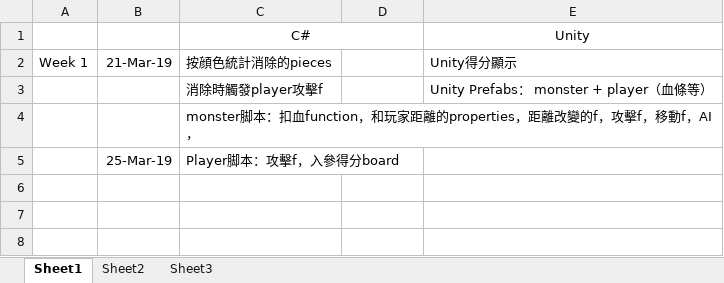
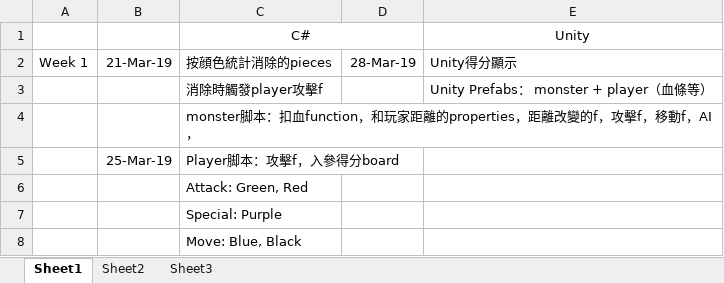
Before and after one commit to TeenYoung/Match-3-Test, an Excel workbook: Plan/Plan.xlsx, sheet Sheet1, drawn as a sheet; values as stored, in another font and other column widths than the file's, no borders; the diff names each change by its address in the sheet, - before the commit and + after, or states it on an @@ line.

```diff
--- a/Plan/Plan.xlsx (sheet Sheet1)
+++ b/Plan/Plan.xlsx (sheet Sheet1)
-D2: (empty)
+D2: 28-Mar-19
+row 6:  |  | Attack: Green, Red
+row 7:  |  | Special: Purple
+row 8:  |  | Move: Blue, Black
```
Also changed, not shown: 6 other files.
